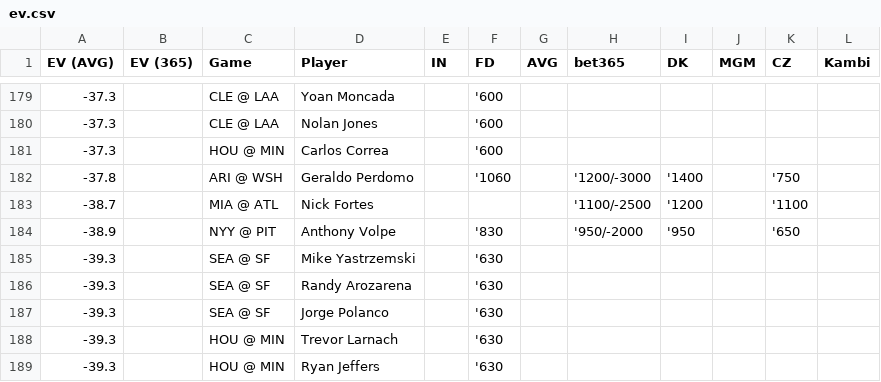
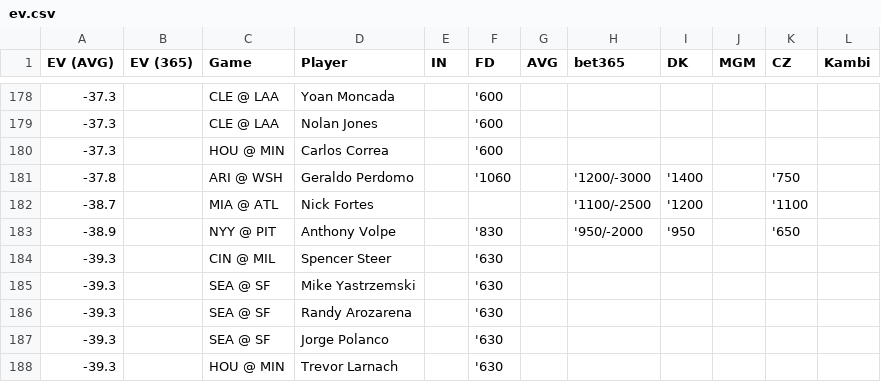
Before and after one commit to zhecht/playerprops, a CSV file: static/dailyev/ev.csv, drawn as a sheet; only a part is shown, gaps mark what is left out; the shorter side is filled out with more unchanged rows; the diff covers the shown part only; the diff names each change by its address in the sheet, - before the commit and + after, or states it on an @@ line.

```diff
--- a/static/dailyev/ev.csv
+++ b/static/dailyev/ev.csv
+row 184: -39.3 |  | CIN @ MIL | Spencer Steer |  | '630
```
Also changed, not shown: 7 added rows, 8 removed rows and 4 edited cells elsewhere in this file, 6 other files.
